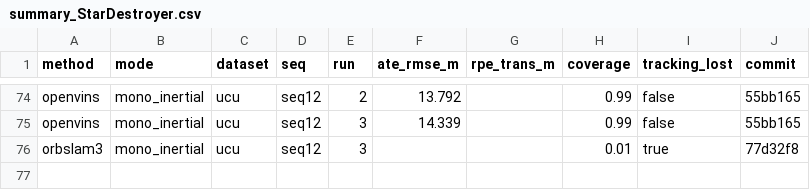
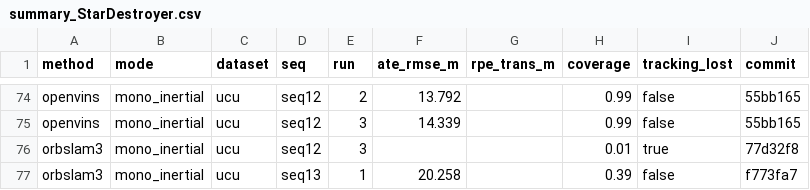
Before and after one commit to oToTak/slam-project-methods, a CSV file: results/summary_StarDestroyer.csv, drawn as a sheet; only a part is shown, gaps mark what is left out.

```diff
--- a/results/summary_StarDestroyer.csv
+++ b/results/summary_StarDestroyer.csv
@@ -76 +76,2 @@ openvins,mono_inertial,ucu,seq12,3,14.339,,0.99,false,55bb165
 orbslam3,mono_inertial,ucu,seq12,3,,,0.01,true,77d32f8
+orbslam3,mono_inertial,ucu,seq13,1,20.258,,0.39,false,f773fa7
```
Also changed, not shown: results/summary_extra_StarDestroyer.csv, 7 other files.
